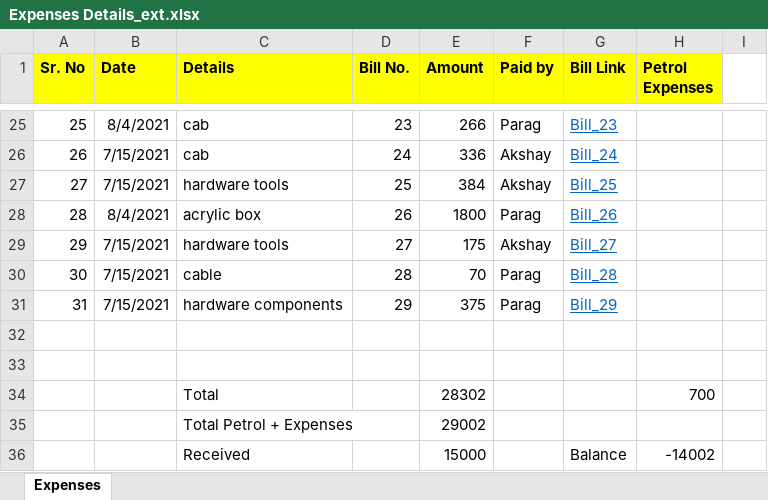
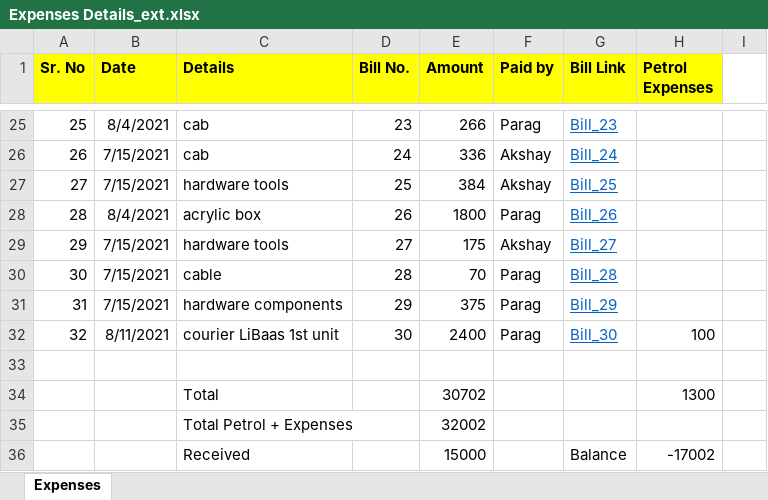
Before and after one commit to Akshay1595/Lithium-ion_battery_as_service, an Excel workbook: Docs/Expenses Details_ext.xlsx, sheet Expenses, drawn as a sheet; only a part is shown, gaps mark what is left out; values as stored, in another font and other column widths than the file's, no borders; removed rows and columns are numbered as before the commit, all else as after; the diff names each change by its address in the sheet, - before the commit and + after, or states it on an @@ line.

Commit message:
expense updated

```diff
--- a/Docs/Expenses Details_ext.xlsx (sheet Expenses)
+++ b/Docs/Expenses Details_ext.xlsx (sheet Expenses)
+row 32: 32 | 8/11/2021 | courier LiBaas 1st unit | 30 | 2400 | Parag | Bill_30 | 100
-row 34: (empty)
+row 34:  |  | Total |  | 30702 |  |  | 1300
-row 34:  |  | Total |  | 28302 |  |  | 700
-E35 (Amount): 29002
+E35 (Amount): 32002
-H36 (Petrol Expenses): -14002
+H36 (Petrol Expenses): -17002
```
